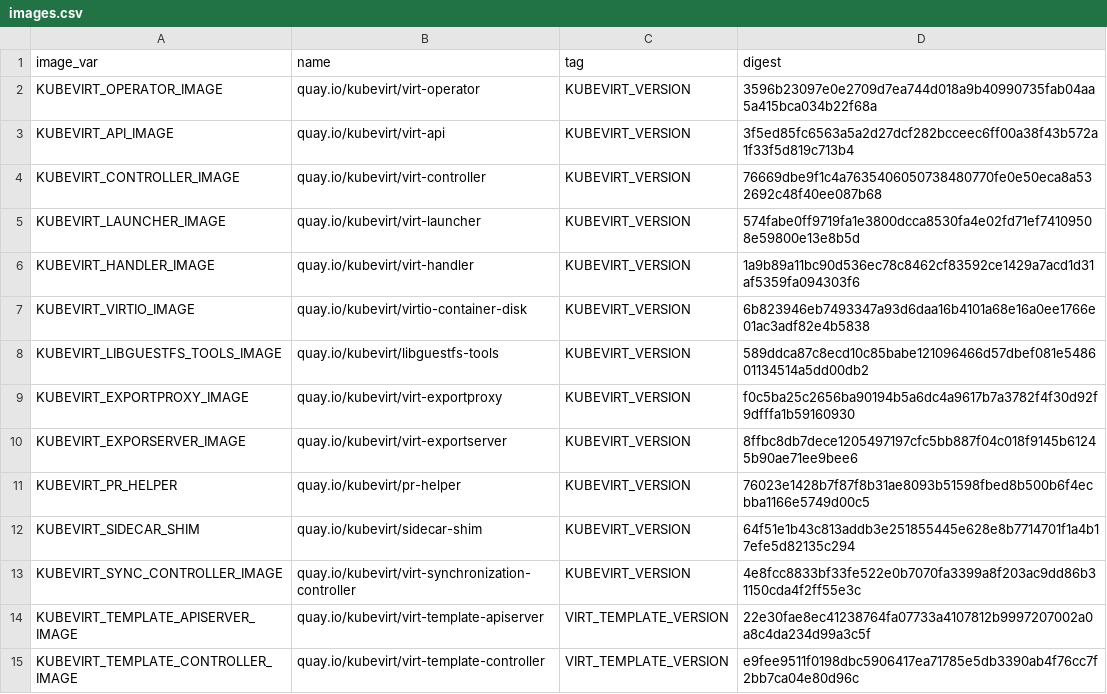
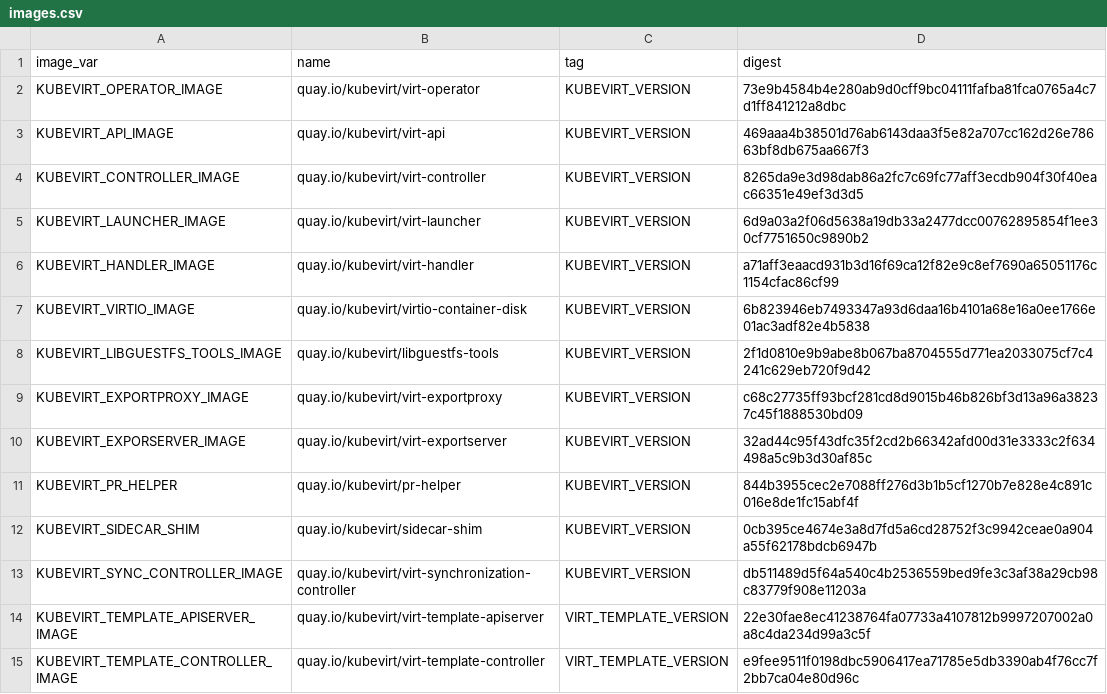
Before and after one commit to kubevirt/hyperconverged-cluster-operator, a CSV file: deploy/images.csv, drawn as a sheet; only a part is shown.

```diff
--- a/deploy/images.csv
+++ b/deploy/images.csv
@@ -1,14 +1,14 @@
 image_var,name,tag,digest
-KUBEVIRT_OPERATOR_IMAGE,quay.io/kubevirt/virt-operator,KUBEVIRT_VERSION,3596b23097e0e2709d7ea744d018a9b40990735fab04aa5a415bca034b22f68a
-KUBEVIRT_API_IMAGE,quay.io/kubevirt/virt-api,KUBEVIRT_VERSION,3f5ed85fc6563a5a2d27dcf282bcceec6ff00a38f43b572a1f33f5d819c713b4
-KUBEVIRT_CONTROLLER_IMAGE,quay.io/kubevirt/virt-controller,KUBEVIRT_VERSION,76669dbe9f1c4a7635406050738480770fe0e50eca8a532692c48f40ee087b68
-KUBEVIRT_LAUNCHER_IMAGE,quay.io/kubevirt/virt-launcher,KUBEVIRT_VERSION,574fabe0ff9719fa1e3800dcca8530fa4e02fd71ef74109508e59800e13e8b5d
-KUBEVIRT_HANDLER_IMAGE,quay.io/kubevirt/virt-handler,KUBEVIRT_VERSION,1a9b89a11bc90d536ec78c8462cf83592ce1429a7acd1d31af5359fa094303f6
+KUBEVIRT_OPERATOR_IMAGE,quay.io/kubevirt/virt-operator,KUBEVIRT_VERSION,73e9b4584b4e280ab9d0cff9bc04111fafba81fca0765a4c7d1ff841212a8dbc
+KUBEVIRT_API_IMAGE,quay.io/kubevirt/virt-api,KUBEVIRT_VERSION,469aaa4b38501d76ab6143daa3f5e82a707cc162d26e78663bf8db675aa667f3
+KUBEVIRT_CONTROLLER_IMAGE,quay.io/kubevirt/virt-controller,KUBEVIRT_VERSION,8265da9e3d98dab86a2fc7c69fc77aff3ecdb904f30f40eac66351e49ef3d3d5
+KUBEVIRT_LAUNCHER_IMAGE,quay.io/kubevirt/virt-launcher,KUBEVIRT_VERSION,6d9a03a2f06d5638a19db33a2477dcc00762895854f1ee30cf7751650c9890b2
+KUBEVIRT_HANDLER_IMAGE,quay.io/kubevirt/virt-handler,KUBEVIRT_VERSION,a71aff3eaacd931b3d16f69ca12f82e9c8ef7690a65051176c1154cfac86cf99
 KUBEVIRT_VIRTIO_IMAGE,quay.io/kubevirt/virtio-container-disk,KUBEVIRT_VERSION,6b823946eb7493347a93d6daa16b4101a68e16a0ee1766e01ac3adf82e4b5838
-KUBEVIRT_LIBGUESTFS_TOOLS_IMAGE,quay.io/kubevirt/libguestfs-tools,KUBEVIRT_VERSION,589ddca87c8ecd10c85babe121096466d57dbef081e548601134514a5dd00db2
-KUBEVIRT_EXPORTPROXY_IMAGE,quay.io/kubevirt/virt-exportproxy,KUBEVIRT_VERSION,f0c5ba25c2656ba90194b5a6dc4a9617b7a3782f4f30d92f9dfffa1b59160930
-KUBEVIRT_EXPORSERVER_IMAGE,quay.io/kubevirt/virt-exportserver,KUBEVIRT_VERSION,8ffbc8db7dece1205497197cfc5bb887f04c018f9145b61245b90ae71ee9bee6
-KUBEVIRT_PR_HELPER,quay.io/kubevirt/pr-helper,KUBEVIRT_VERSION,76023e1428b7f87f8b31ae8093b51598fbed8b500b6f4ecbba1166e5749d00c5
-KUBEVIRT_SIDECAR_SHIM,quay.io/kubevirt/sidecar-shim,KUBEVIRT_VERSION,64f51e1b43c813addb3e251855445e628e8b7714701f1a4b17efe5d82135c294
-KUBEVIRT_SYNC_CONTROLLER_IMAGE,quay.io/kubevirt/virt-synchronization-controller,KUBEVIRT_VERSION,4e8fcc8833bf33fe522e0b7070fa3399a8f203ac9dd86b31150cda4f2ff55e3c
+KUBEVIRT_LIBGUESTFS_TOOLS_IMAGE,quay.io/kubevirt/libguestfs-tools,KUBEVIRT_VERSION,2f1d0810e9b9abe8b067ba8704555d771ea2033075cf7c4241c629eb720f9d42
+KUBEVIRT_EXPORTPROXY_IMAGE,quay.io/kubevirt/virt-exportproxy,KUBEVIRT_VERSION,c68c27735ff93bcf281cd8d9015b46b826bf3d13a96a38237c45f1888530bd09
+KUBEVIRT_EXPORSERVER_IMAGE,quay.io/kubevirt/virt-exportserver,KUBEVIRT_VERSION,32ad44c95f43dfc35f2cd2b66342afd00d31e3333c2f634498a5c9b3d30af85c
+KUBEVIRT_PR_HELPER,quay.io/kubevirt/pr-helper,KUBEVIRT_VERSION,844b3955cec2e7088ff276d3b1b5cf1270b7e828e4c891c016e8de1fc15abf4f
+KUBEVIRT_SIDECAR_SHIM,quay.io/kubevirt/sidecar-shim,KUBEVIRT_VERSION,0cb395ce4674e3a8d7fd5a6cd28752f3c9942ceae0a904a55f62178bdcb6947b
+KUBEVIRT_SYNC_CONTROLLER_IMAGE,quay.io/kubevirt/virt-synchronization-controller,KUBEVIRT_VERSION,db511489d5f64a540c4b2536559bed9fe3c3af38a29cb98c83779f908e11203a
 KUBEVIRT_TEMPLATE_APISERVER_IMAGE,quay.io/kubevirt/virt-template-apiserver,VIRT_TEMPLATE_VERSION,22e30fae8ec41238764fa07733a4107812b9997207002a0a8c4da234d99a3c5f
```
Also changed, not shown: 18 other files.
